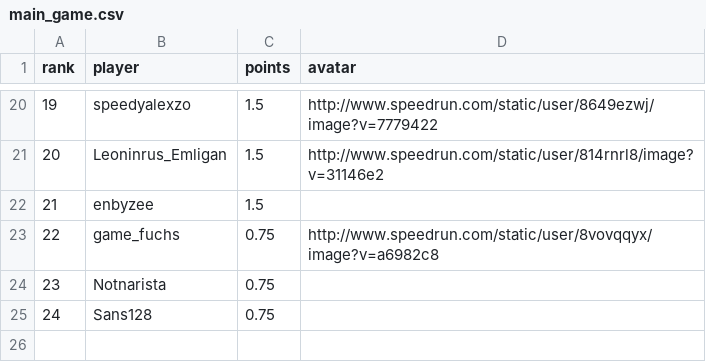
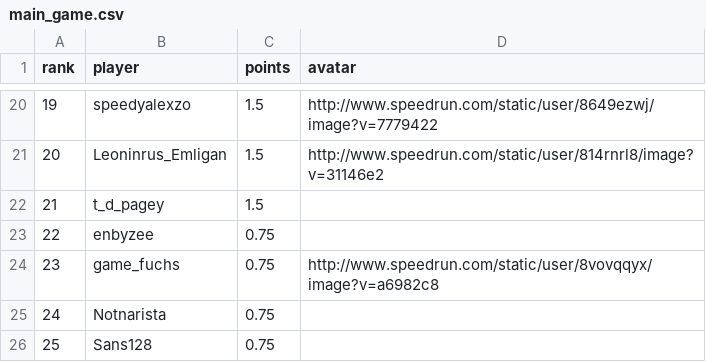
Before and after one commit to BGSW-dev/ReanimaHub, a CSV file: main_game.csv, drawn as a sheet; only a part is shown, gaps mark what is left out; addresses are those after the commit; the diff names each change by its address in the sheet, - before the commit and + after, or states it on an @@ line.

```diff
--- a/main_game.csv
+++ b/main_game.csv
+row 22: 21 | t_d_pagey | 1.5
@@ column A (rank) renumbered from row 23 down @@
-C23 (points): 1.5
+C23 (points): 0.75
```
Also changed, not shown: 2 other files.
